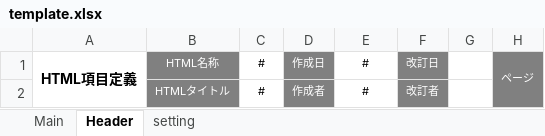
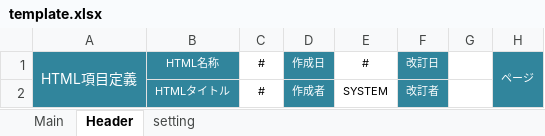
Before and after one commit to around7days/SeleniumBase, an Excel workbook: src/gen/resources/template.xlsx, sheet Header, drawn as a sheet; values as stored, in another font and other column widths than the file's, no borders; the diff names each change by its address in the sheet, - before the commit and + after, or states it on an @@ line.

Commit message:
commit

```diff
--- a/src/gen/resources/template.xlsx (sheet Header)
+++ b/src/gen/resources/template.xlsx (sheet Header)
-A1:A2 fill: none
+A1:A2 fill: #31859C
@@ A1 bold: on → off, text colour: black → #FFFFFF @@
-B1:B2 fill: #808080
+B1:B2 fill: #31859C
-D1:D2 fill: #808080
+D1:D2 fill: #31859C
-F1:F2 fill: #808080
+F1:F2 fill: #31859C
-H1:H2 fill: #808080
+H1:H2 fill: #31859C
-E2: #
+E2: SYSTEM
```
Also changed, not shown: sheet Main, formulas that keep their value, charts or pictures.
